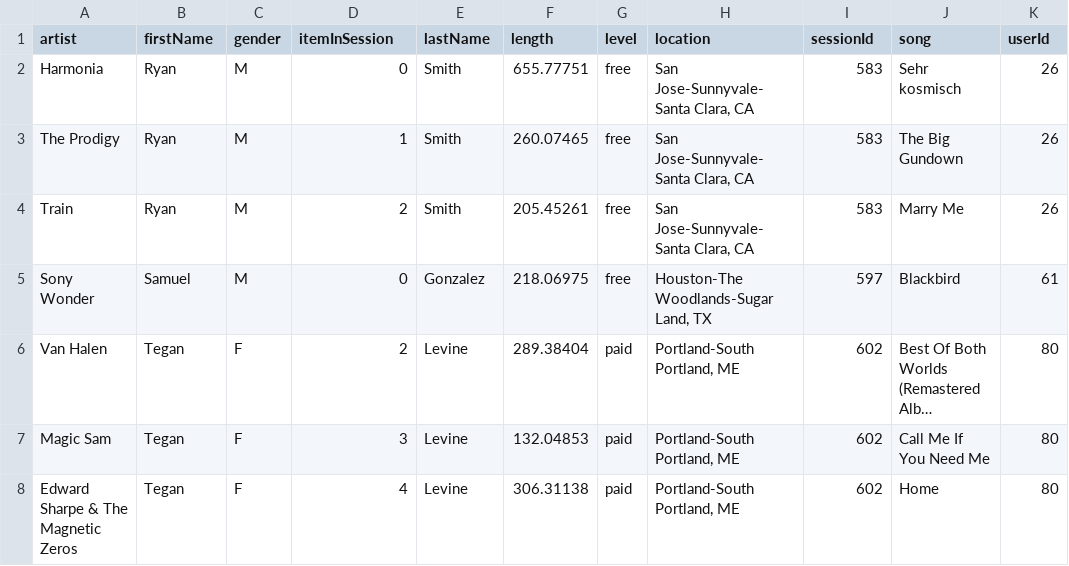
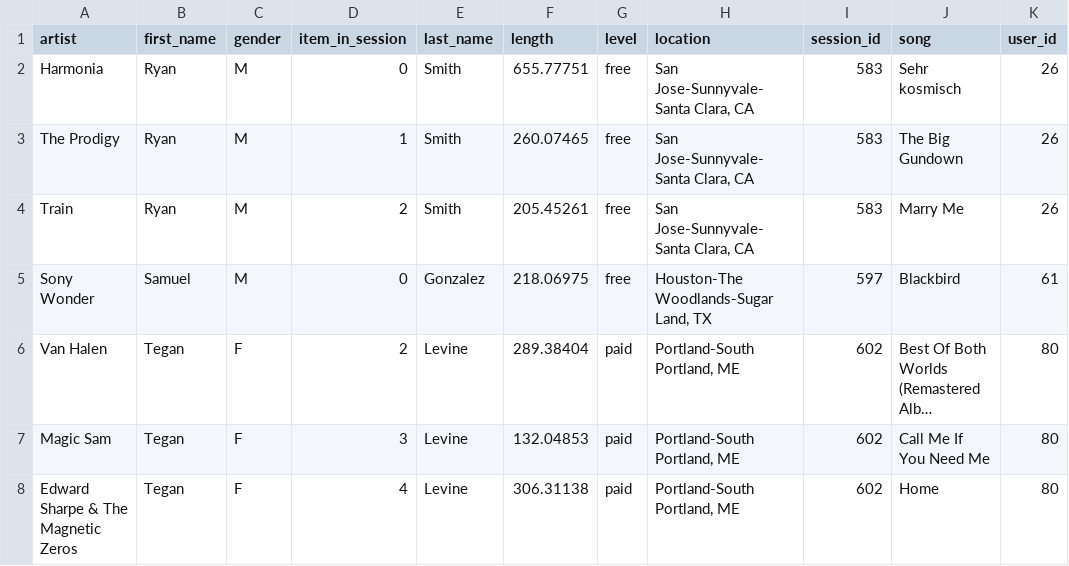
Before and after one commit to ScottFitzgerald83/sparkify-cassandra, a CSV file: event_datafile_new.csv, drawn as a sheet; only a part is shown; long unchanged cells end in ….

Commit message:
rename csv columns and get rid of CSV_COLNAME_MAP

```diff
--- a/event_datafile_new.csv
+++ b/event_datafile_new.csv
@@ -1,2 +1,2 @@
-"artist","firstName","gender","itemInSession","lastName","length","level","location","sessionId","song","userId"
+"artist","first_name","gender","item_in_session","last_name","length","level","location","session_id","song","user_id"
 "Harmonia","Ryan","M","0","Smith","655.77751","free","San Jose-Sunnyvale-Santa Clara, CA","583","Sehr kosmisch","26"
```
Also changed, not shown: 1 other file.
